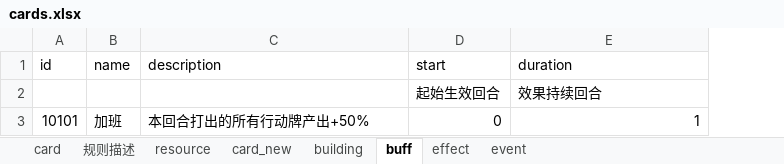
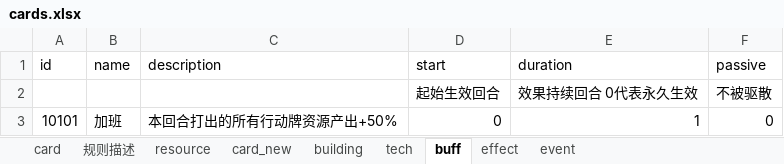
Before and after one commit to LeeSomeToNFro/minidemo, an Excel workbook: app/static/cards.xlsx, sheet buff, drawn as a sheet; values as stored, in another font and other column widths than the file's, no borders; the diff names each change by its address in the sheet, - before the commit and + after, or states it on an @@ line.

```diff
--- a/app/static/cards.xlsx (sheet buff)
+++ b/app/static/cards.xlsx (sheet buff)
+sheet tab: tech
+column F (passive), rows 2-3: 不被驱散 | 0
-E2 (duration): 效果持续回合
+E2 (duration): 效果持续回合 0代表永久生效
-C3 (description): 本回合打出的所有行动牌产出+50%
+C3 (description): 本回合打出的所有行动牌资源产出+50%
```
Also changed, not shown: sheet building, sheet resource, sheet 规则描述, sheet card_new, 1 other file.
